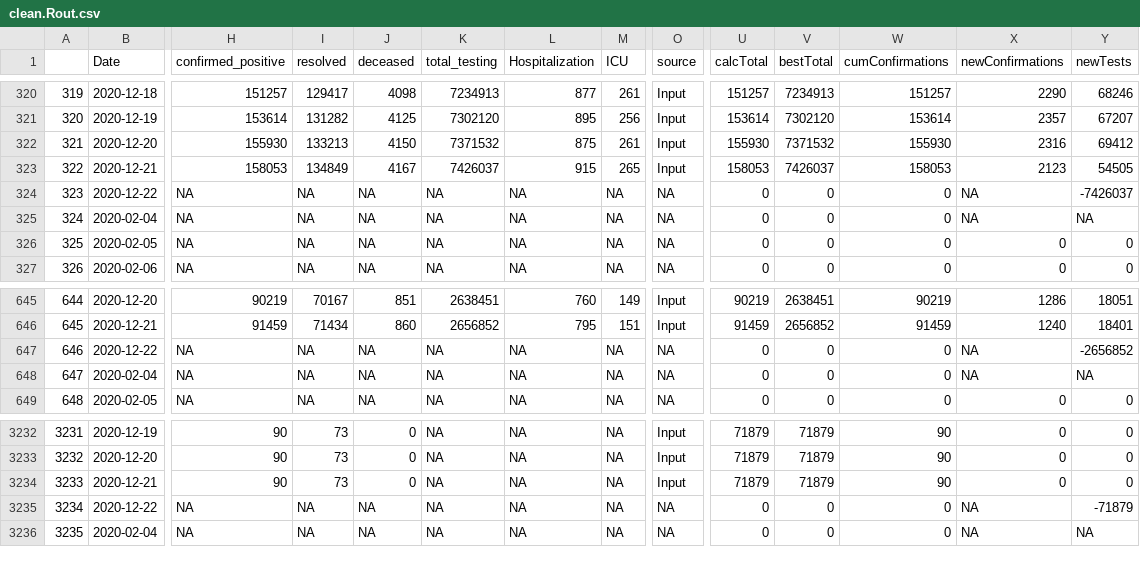
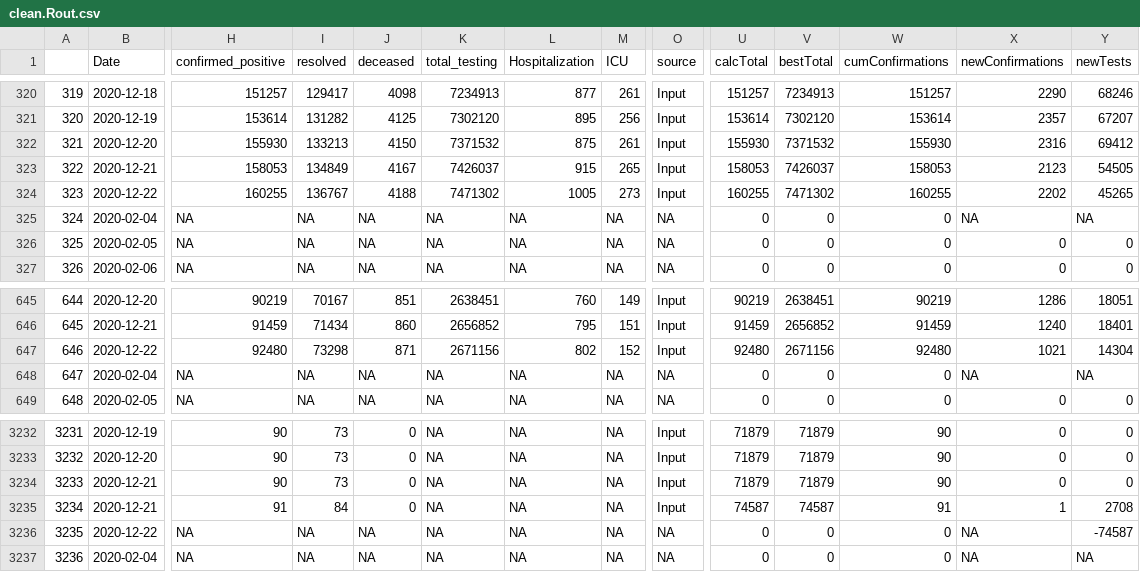
Before and after one commit to wzmli/COVID19-Canada, a CSV file: git_push/clean.Rout.csv, drawn as a sheet; only a part is shown, gaps mark what is left out; addresses are those after the commit; rows hold the shown columns only; the diff covers the shown part only; the diff names each change by its address in the sheet, - before the commit and + after, or states it on an @@ line.

```diff
--- a/git_push/clean.Rout.csv
+++ b/git_push/clean.Rout.csv
-H324 (confirmed_positive): NA
+H324 (confirmed_positive): 160255
-I324 (resolved): NA
+I324 (resolved): 136767
-J324 (deceased): NA
+J324 (deceased): 4188
-K324 (total_testing): NA
+K324 (total_testing): 7471302
-L324 (Hospitalization): NA
+L324 (Hospitalization): 1005
-M324 (ICU): NA
+M324 (ICU): 273
-O324 (source): NA
+O324 (source): Input
-U324 (calcTotal): 0
+U324 (calcTotal): 160255
-V324 (bestTotal): 0
+V324 (bestTotal): 7471302
-W324 (cumConfirmations): 0
+W324 (cumConfirmations): 160255
-X324 (newConfirmations): NA
+X324 (newConfirmations): 2202
-Y324 (newTests): -7426037
+Y324 (newTests): 45265
-H647 (confirmed_positive): NA
+H647 (confirmed_positive): 92480
-I647 (resolved): NA
+I647 (resolved): 73298
-J647 (deceased): NA
+J647 (deceased): 871
-K647 (total_testing): NA
+K647 (total_testing): 2671156
-L647 (Hospitalization): NA
+L647 (Hospitalization): 802
-M647 (ICU): NA
+M647 (ICU): 152
-O647 (source): NA
+O647 (source): Input
-U647 (calcTotal): 0
+U647 (calcTotal): 92480
-V647 (bestTotal): 0
+V647 (bestTotal): 2671156
-W647 (cumConfirmations): 0
+W647 (cumConfirmations): 92480
-X647 (newConfirmations): NA
+X647 (newConfirmations): 1021
-Y647 (newTests): -2656852
+Y647 (newTests): 14304
+row 3235: 3234 | 2020-12-21 | 91 | 84 | 0 | NA | NA | NA | Input | 74587 | 74587 | 91 | 1 | 2708
@@ column A renumbered from row 3236 down @@
-Y3236 (newTests): -71879
+Y3236 (newTests): -74587
```
Also changed, not shown: 131 edited cells elsewhere in this file, COVID19_Canada.csv, 7 other files.
